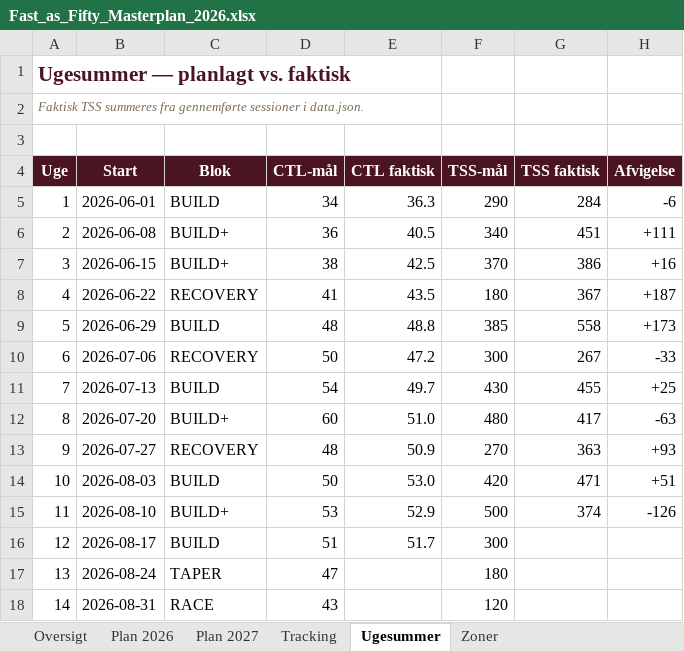
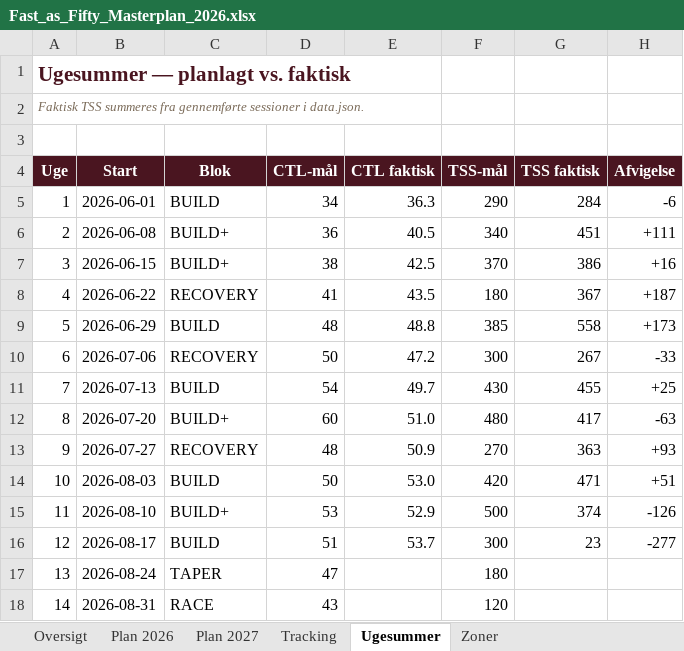
Before and after one commit to hammerbamsen/Fast-as-50, an Excel workbook: data/Fast_as_Fifty_Masterplan_2026.xlsx, sheet Ugesummer, drawn as a sheet; values as stored, in another font and other column widths than the file's, no borders; the diff names each change by its address in the sheet, - before the commit and + after, or states it on an @@ line.

```diff
--- a/data/Fast_as_Fifty_Masterplan_2026.xlsx (sheet Ugesummer)
+++ b/data/Fast_as_Fifty_Masterplan_2026.xlsx (sheet Ugesummer)
-E16 (CTL faktisk): 51.7
+E16 (CTL faktisk): 53.7
-G16 (TSS faktisk): (empty)
+G16 (TSS faktisk): 23
-H16 (Afvigelse): (empty)
+H16 (Afvigelse): -277
```
Also changed, not shown: sheet Tracking, sheet Oversigt, 1 other file.
